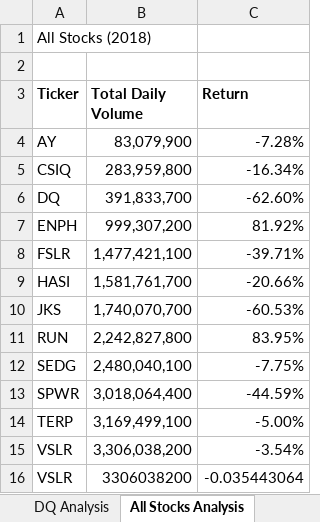
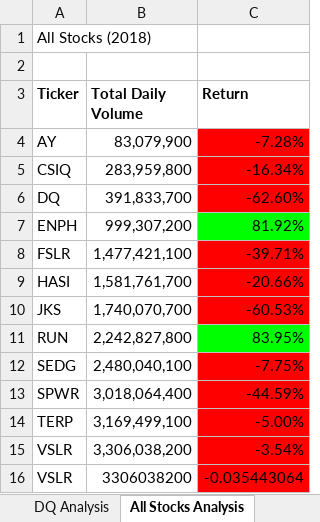
Before and after one commit to krzysieknaw/stock_analysis, an Excel workbook: green_stocks.xlsm, sheet All Stocks Analysis, drawn as a sheet; values as stored, in another font and other column widths than the file's, no borders; the diff names each change by its address in the sheet, - before the commit and + after, or states it on an @@ line.

Commit message:
formatting additions

```diff
--- a/green_stocks.xlsm (sheet All Stocks Analysis)
+++ b/green_stocks.xlsm (sheet All Stocks Analysis)
-C4:C6 fill: none
+C4:C6 fill: #FF0000
-C7 fill: none
+C7 fill: #00FF00
-C8:C10 fill: none
+C8:C10 fill: #FF0000
-C11 fill: none
+C11 fill: #00FF00
-C12:C16 fill: none
+C12:C16 fill: #FF0000
```
